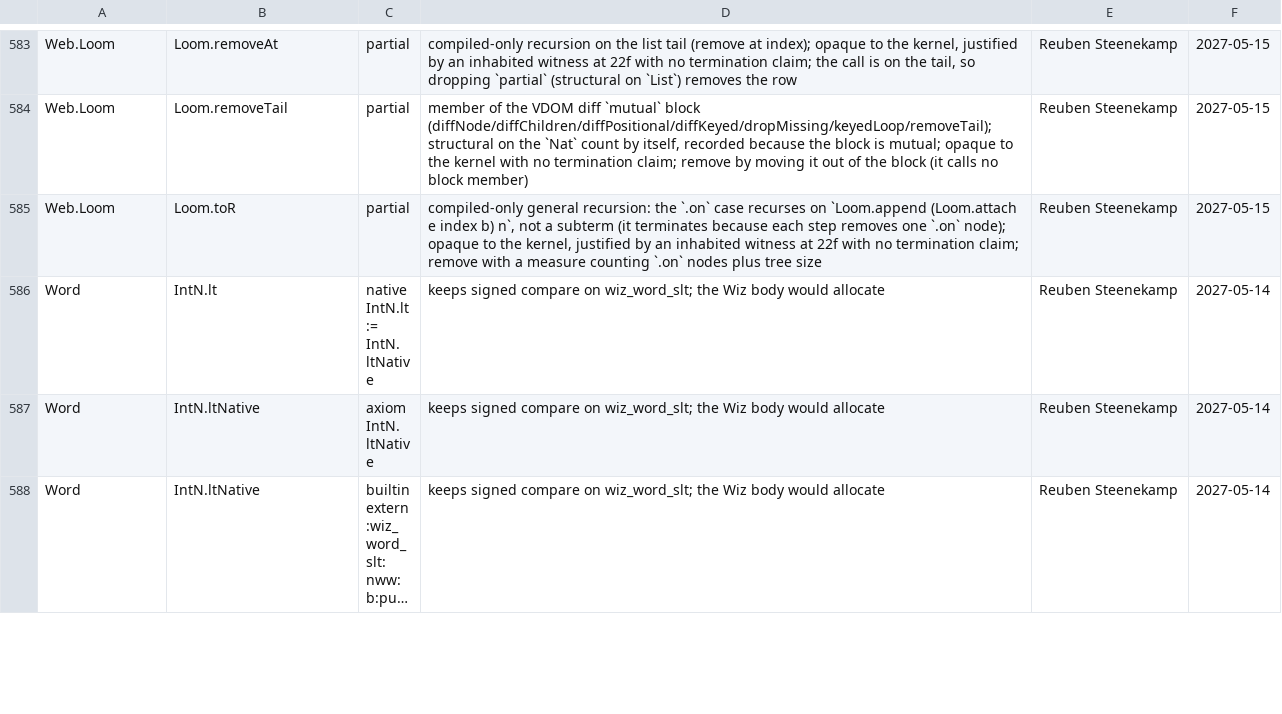
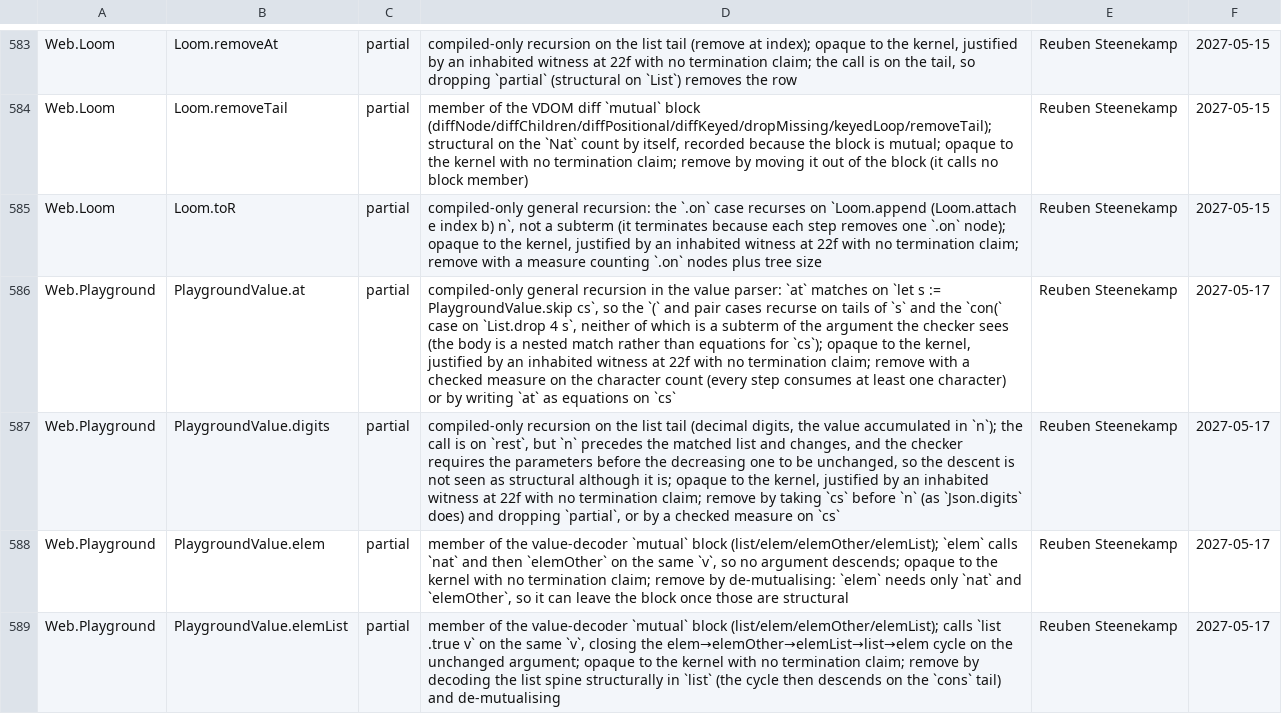
Before and after one commit to wiz-pl/wiz, a TSV file: .github/trust-baseline.tsv, drawn as a sheet; only a part is shown, gaps mark what is left out; the shorter side is filled out with more unchanged rows; long unchanged cells end in …; the diff covers the shown part only; the diff names each change by its address in the sheet, - before the commit and + after, or states it on an @@ line.

Commit message:
trust: reason the eight Web.Playground partial definitions
Train4 adds lib/Web/Playground.wiz, whose eight `partial def`s are new
sources of trust. The baseline had no rows for them, so the `trust ledger`
job failed with eight new entries, and library-1 failed in native#17 with
the same list (773 sources, 765 ledger rows).

The rows follow the Web.Loom form and say what the recursion is, not that it
terminates:

- PlaygroundValue.at: general recursion on `let s := skip cs` (the `con(`
  case on `List.drop 4 s`), so no descent is visible; a character-count
  measure or equations on `cs` removes it.
- PlaygroundValue.digits: really structural on the list tail, but the
  accumulator `n` precedes the matched list and changes, which the checker
  rejects; taking `cs` first (as Json.digits does) and dropping `partial`
  makes it total.
- PlaygroundValue.nat / .list: general recursion through `con`, which
  returns the payload fields through `Option`, not as subterms; a size
  measure or a structural decoder over the wire form removes them.
- PlaygroundValue.elem / .elemOther / .elemList: members of the
  list/elem/elemOther/elemList mutual block that call each other on the same
  `v`; de-mutualising, with the cycle descending on the cons tail, removes
  them.
- PlaygroundValue.fields: `partial` is unnecessary; the call is on `.pair`'s
  second field, and the definition checks without the keyword, so the row
  records the source as written.

Verified with the CI-built driver (the worktree .lake binary predates the
Scry.egraph merges): `scripts/trust-ledger.sh --check --strict-legacy` ->
OK (773 sources, 0 legacy rows). `scripts/trust-ledger-merge_test.sh` -> OK
(17 checks), `scripts/host-unsafe-ledger.py --check` -> clean, and the rows
are sorted by (module, declaration, item) with unique keys.

```diff
--- a/.github/trust-baseline.tsv
+++ b/.github/trust-baseline.tsv
+row 586: Web.Playground | PlaygroundValue.at | partial | compiled-only general recursion in the value parser: `at` matches on `let s := PlaygroundValue.skip cs`, so the `(` and pair cases recurse on tails of `s` and the `con(` case on `List.drop 4 s`, neither of which is a subterm of the argument the checker sees (the body is a nested match rather than equations for `cs`); opaque to the kernel, justified by an inhabited witness at 22f with no termination claim; remove with a checked measure on the character count (every step consumes at least one character) or by writing `at` as equations on `cs` | Reuben Steenekamp | 2027-05-17
+row 587: Web.Playground | PlaygroundValue.digits | partial | compiled-only recursion on the list tail (decimal digits, the value accumulated in `n`); the call is on `rest`, but `n` precedes the matched list and changes, and the checker requires the parameters before the decreasing one to be unchanged, so the descent is not seen as structural although it is; opaque to the kernel, justified by an inhabited witness at 22f with no termination claim; remove by taking `cs` before `n` (as `Json.digits` does) and dropping `partial`, or by a checked measure on `cs` | Reuben Steenekamp | 2027-05-17
+row 588: Web.Playground | PlaygroundValue.elem | partial | member of the value-decoder `mutual` block (list/elem/elemOther/elemList); `elem` calls `nat` and then `elemOther` on the same `v`, so no argument descends; opaque to the kernel with no termination claim; remove by de-mutualising: `elem` needs only `nat` and `elemOther`, so it can leave the block once those are structural | Reuben Steenekamp | 2027-05-17
+row 589: Web.Playground | PlaygroundValue.elemList | partial | member of the value-decoder `mutual` block (list/elem/elemOther/elemList); calls `list .true v` on the same `v`, closing the elem→elemOther→elemList→list→elem cycle on the unchanged argument; opaque to the kernel with no termination claim; remove by decoding the list spine structurally in `list` (the cycle then descends on the `cons` tail) and de-mutualising | Reuben Steenekamp | 2027-05-17
```
Also changed, not shown: 4 added rows elsewhere in this file.
